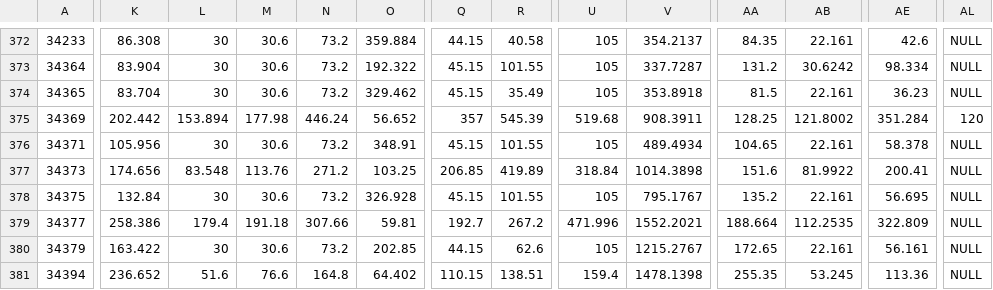
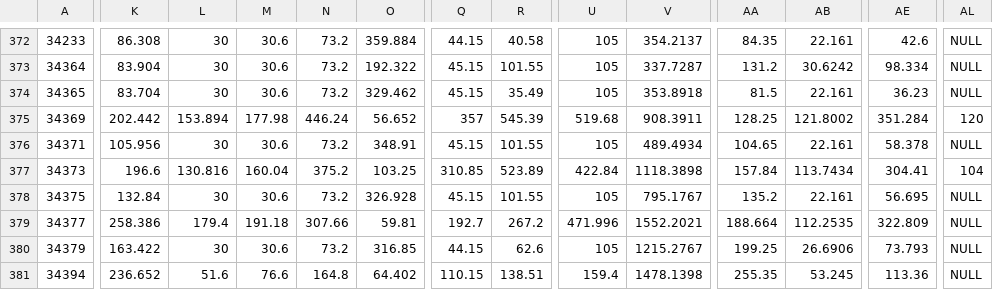
Before and after one commit to amoeba/wowclassicbis, a CSV file: CHEST.csv, drawn as a sheet; only a part is shown, gaps mark what is left out; the diff covers the shown part only; the diff names each change by its address in the sheet, - before the commit and + after, or states it on an @@ line.

```diff
--- a/CHEST.csv
+++ b/CHEST.csv
-K377: 174.656
+K377: 196.6
-L377: 83.548
+L377: 130.816
-M377: 113.76
+M377: 160.04
-N377: 271.2
+N377: 375.2
-Q377: 206.85
+Q377: 310.85
-R377: 419.89
+R377: 523.89
-U377: 318.84
+U377: 422.84
-V377: 1014.3898
+V377: 1118.3898
-AA377: 151.6
+AA377: 157.84
-AB377: 81.9922
+AB377: 113.7434
-AE377: 200.41
+AE377: 304.41
-AL377: NULL
+AL377: 104
-O380: 202.85
+O380: 316.85
-AA380: 172.65
+AA380: 199.25
-AB380: 22.161
+AB380: 26.6906
-AE380: 56.161
+AE380: 73.793
```
Also changed, not shown: 28 edited cells elsewhere in this file, LEGS.csv.
